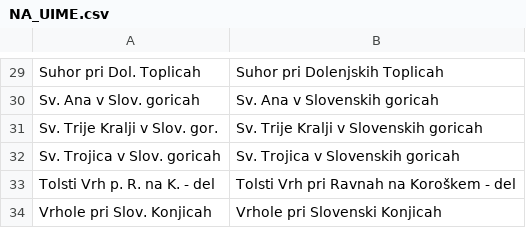
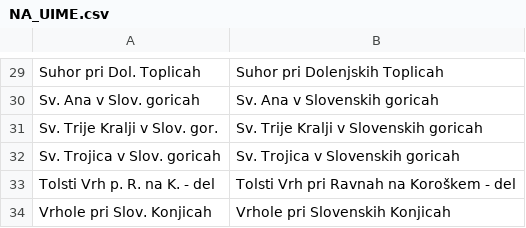
Before and after one commit to openstreetmap-si/GursAddressesForOSM, a CSV file: overrides/NA_UIME.csv, drawn as a sheet; only a part is shown, gaps mark what is left out.

Commit message:
Fixed typo in "Vrhole pri Slovenskih Konjicah"

```diff
--- a/overrides/NA_UIME.csv
+++ b/overrides/NA_UIME.csv
@@ -33,2 +33,2 @@ Sv. Trojica v Slov. goricah,Sv. Trojica v Slovenskih goricah
 Tolsti Vrh p. R. na K. - del,Tolsti Vrh pri Ravnah na Koroškem - del
-Vrhole pri Slov. Konjicah,Vrhole pri Slovenski Konjicah
+Vrhole pri Slov. Konjicah,Vrhole pri Slovenskih Konjicah
```
